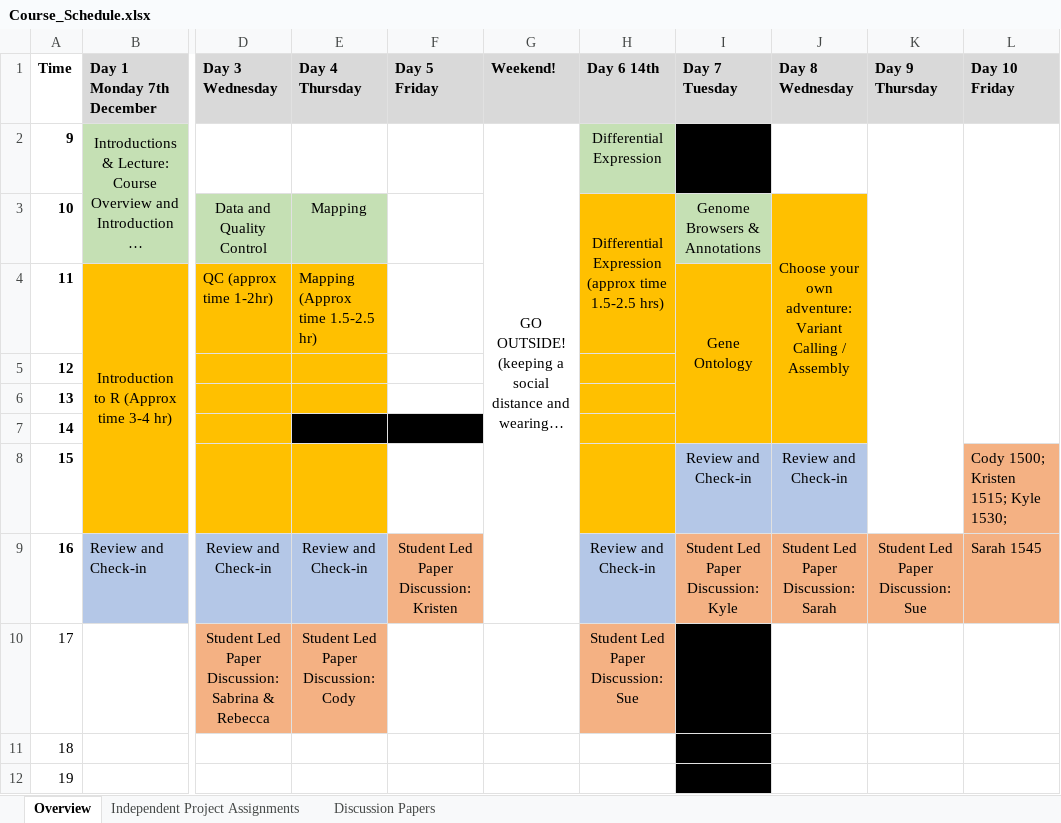
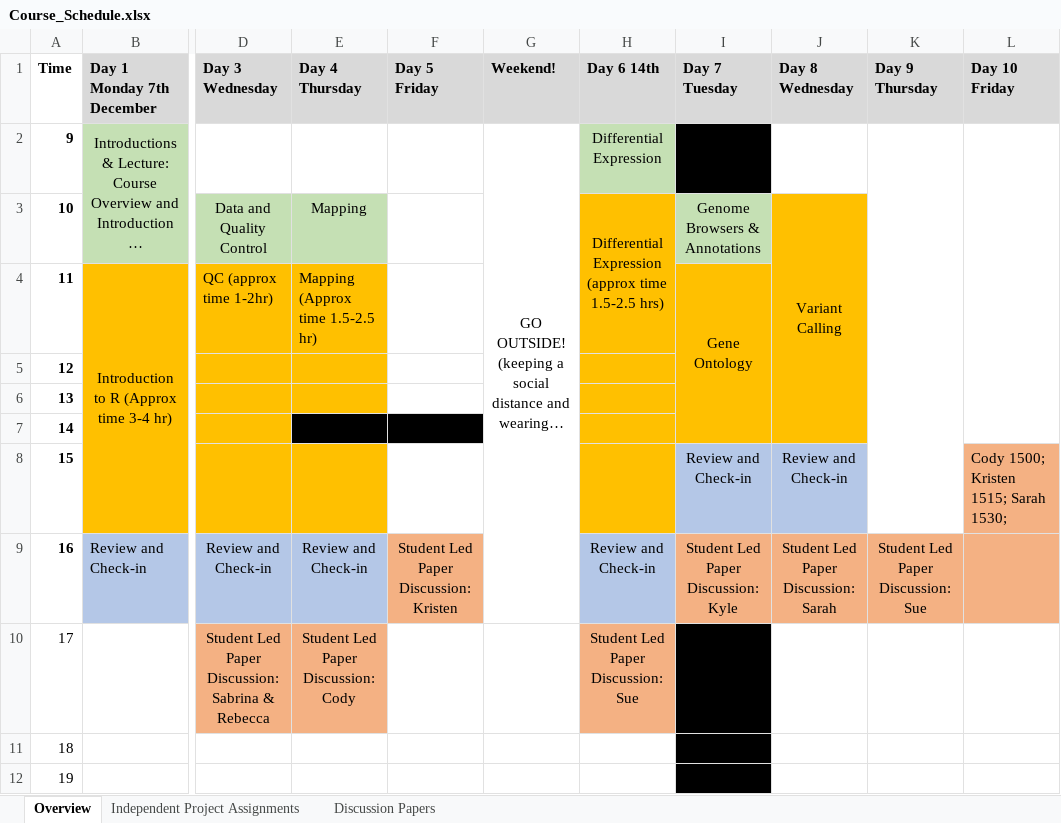
Before and after one commit to periperipatus/ecubioinformatics, an Excel workbook: Course_Schedule.xlsx, sheet Overview, drawn as a sheet; only a part is shown, gaps mark what is left out; long unchanged cells end in …; values as stored, in another font and other column widths than the file's, no borders; the diff names each change by its address in the sheet, - before the commit and + after, or states it on an @@ line.

Commit message:
assembly

```diff
--- a/Course_Schedule.xlsx (sheet Overview)
+++ b/Course_Schedule.xlsx (sheet Overview)
-J3 (Day 8 Wednesday): Choose your own adventure: Variant Calling / Assembly
+J3 (Day 8 Wednesday): Variant Calling
-L8 (Day 10 Friday): Cody 1500; Kristen 1515; Kyle 1530;
+L8 (Day 10 Friday): Cody 1500; Kristen 1515; Sarah 1530;
-L9 (Day 10 Friday): Sarah 1545
+L9 (Day 10 Friday): (empty)
```
Also changed, not shown: 2 other files.
